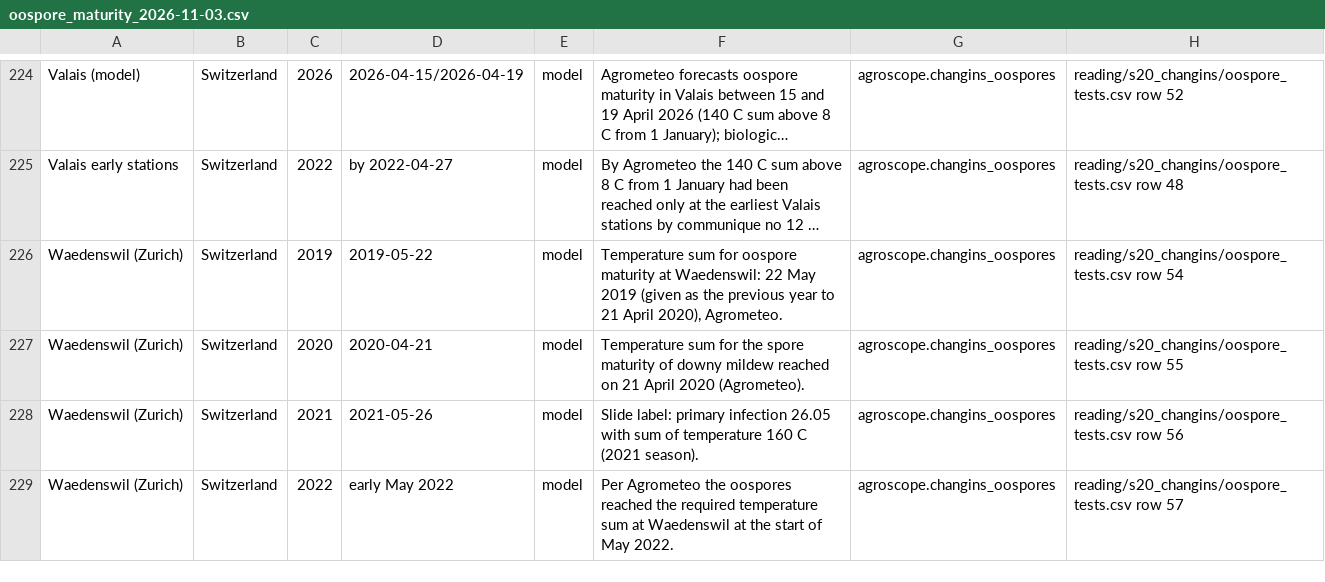
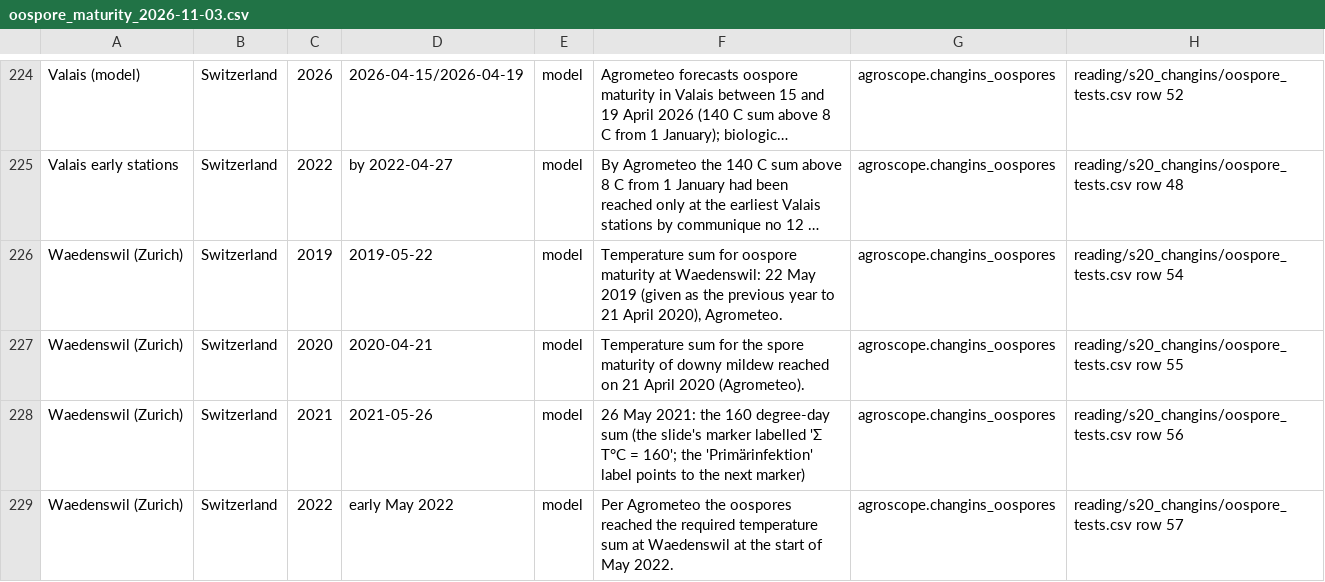
Before and after one commit to christomaszewski/formularium, a CSV file: literature/oospore_maturity_2026-11-03.csv, drawn as a sheet; only a part is shown, gaps mark what is left out; long unchanged cells end in …; the diff covers the shown part only; the diff names each change by its address in the sheet, - before the commit and + after, or states it on an @@ line.

```diff
--- a/literature/oospore_maturity_2026-11-03.csv
+++ b/literature/oospore_maturity_2026-11-03.csv
-F228: Slide label: primary infection 26.05 with sum of temperature 160 C (2021 season).
+F228: 26 May 2021: the 160 degree-day sum (the slide's marker labelled 'Σ T°C = 160'; the 'Primärinfektion' label points to the next marker)
```
Also changed, not shown: 9 edited cells elsewhere in this file, 11 other files.
